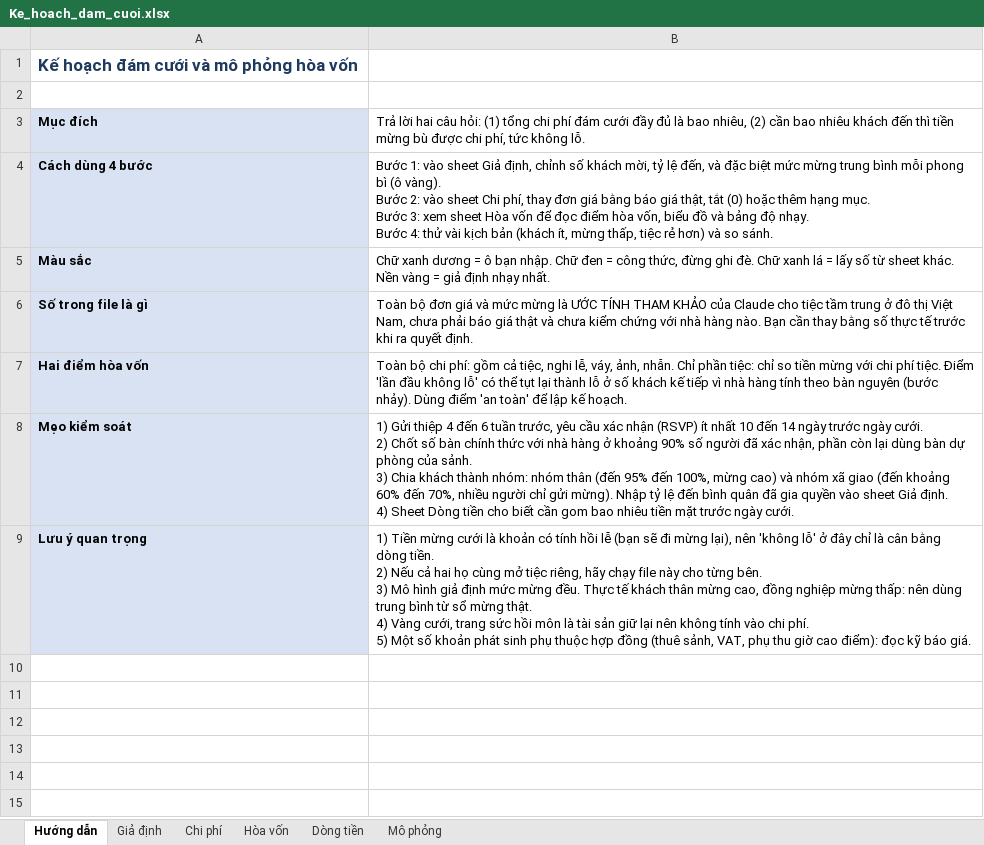
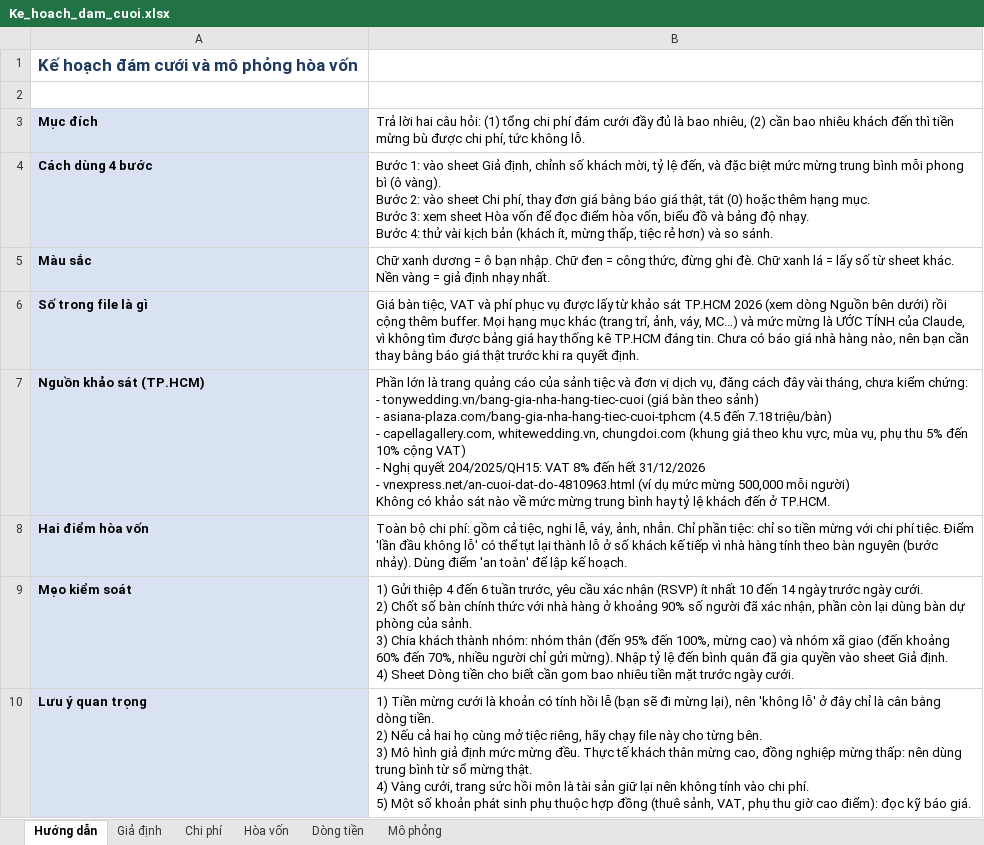
Before and after one commit to phudinhm/weddingplan, an Excel workbook: Ke_hoach_dam_cuoi.xlsx, sheet Hướng dẫn, drawn as a sheet; values as stored, in another font and other column widths than the file's, no borders; ↵ is a line break in a cell; the diff names each change by its address in the sheet, - before the commit and + after, or states it on an @@ line.

```diff
--- a/Ke_hoach_dam_cuoi.xlsx (sheet Hướng dẫn)
+++ b/Ke_hoach_dam_cuoi.xlsx (sheet Hướng dẫn)
-B6: Toàn bộ đơn giá và mức mừng là ƯỚC TÍNH THAM KHẢO của Claude cho tiệc tầm trung ở đô thị Việt Nam, chưa phải báo giá thật và chưa kiểm chứng với nhà hàng nào. Bạn cần thay bằng số thực tế trước khi…
+B6: Giá bàn tiệc, VAT và phí phục vụ được lấy từ khảo sát TP.HCM 2026 (xem dòng Nguồn bên dưới) rồi cộng thêm buffer. Mọi hạng mục khác (trang trí, ảnh, váy, MC...) và mức mừng là ƯỚC TÍNH của Claude, vì không tìm được bảng giá hay thống kê TP.HCM đáng tin. Chưa có báo giá nhà hàng nào, nên bạn cần thay bằng báo giá thật trước khi…
+row 7: Nguồn khảo sát (TP.HCM) | Phần lớn là trang quảng cáo của sảnh tiệc và đơn vị dịch vụ, đăng cách đây vài tháng, chưa kiểm chứng: ↵ - tonywedding.vn/bang-gia-nha-hang-tiec-cuoi (giá bàn theo sảnh) ↵ - asiana-plaza.com/bang-gia-nha-hang-tiec-cuoi-tphcm (4.5 đến 7.18 triệu/bàn) ↵ - capellagallery.com, whitewedding.vn, chungdoi.com (khung giá theo khu vực, mùa vụ, phụ thu 5% đến 10% cộng VAT) ↵ - Nghị quyết 204/2025/QH15: VAT 8% đến hết 31/12/2026 ↵ - vnexpress.net/an-cuoi-dat-do-4810963.html (ví dụ mức mừng 500,000 mỗi người) ↵ Không có khảo sát nào về mức mừng trung bình hay tỷ lệ khách đến ở TP.HCM.
```
Also changed, not shown: sheet Mô phỏng, sheet Hòa vốn, sheet Chi phí, sheet Giả định, sheet Dòng tiền, formulas that keep their value, charts or pictures.
